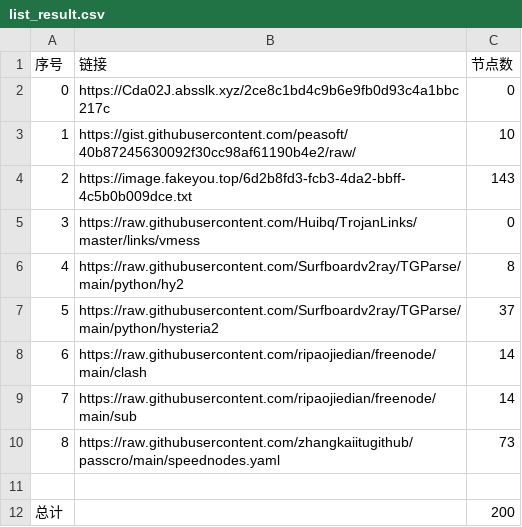
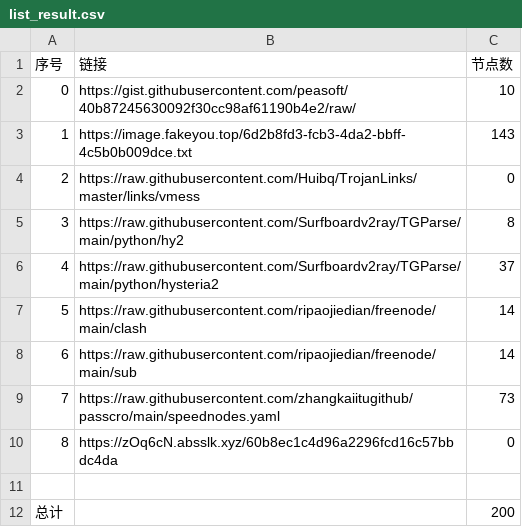
Before and after one commit to cute-omega/NoMoreWalls, a CSV file: list_result.csv, drawn as a sheet; removed rows and columns are numbered as before the commit, all else as after; the diff names each change by its address in the sheet, - before the commit and + after, or states it on an @@ line.

```diff
--- a/list_result.csv
+++ b/list_result.csv
-row 2: 0 | https://Cda02J.absslk.xyz/2ce8c1bd4c9b6e9fb0d93c4a1bbc217c | 0
@@ column A (序号) renumbered between rows 2 and 9 @@
+row 10: 8 | https://zOq6cN.absslk.xyz/60b8ec1c4d96a2296fcd16c57bbdc4da | 0
```
Also changed, not shown: 6 other files.
